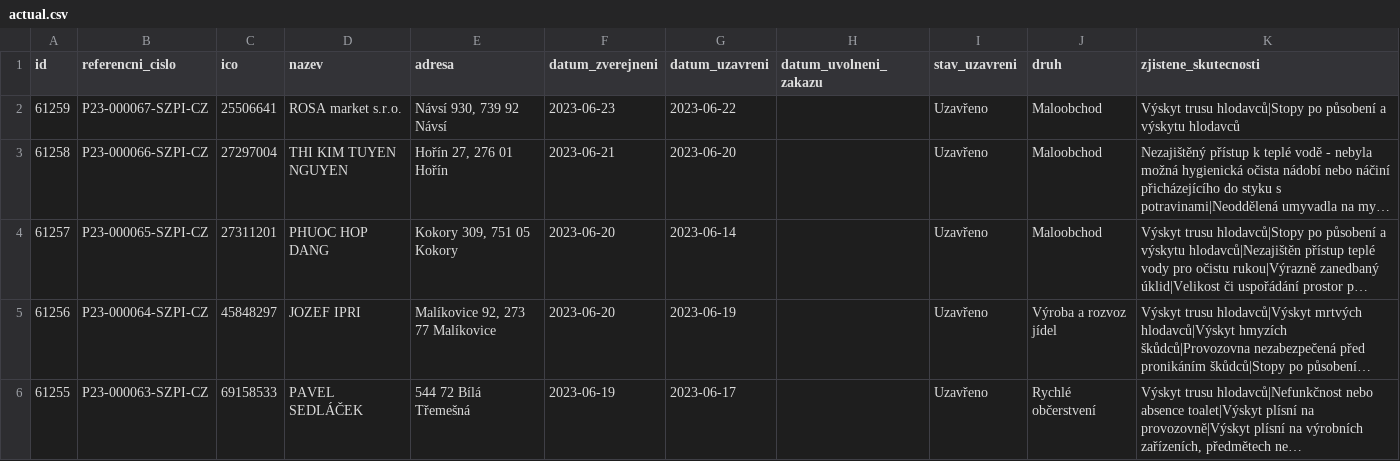
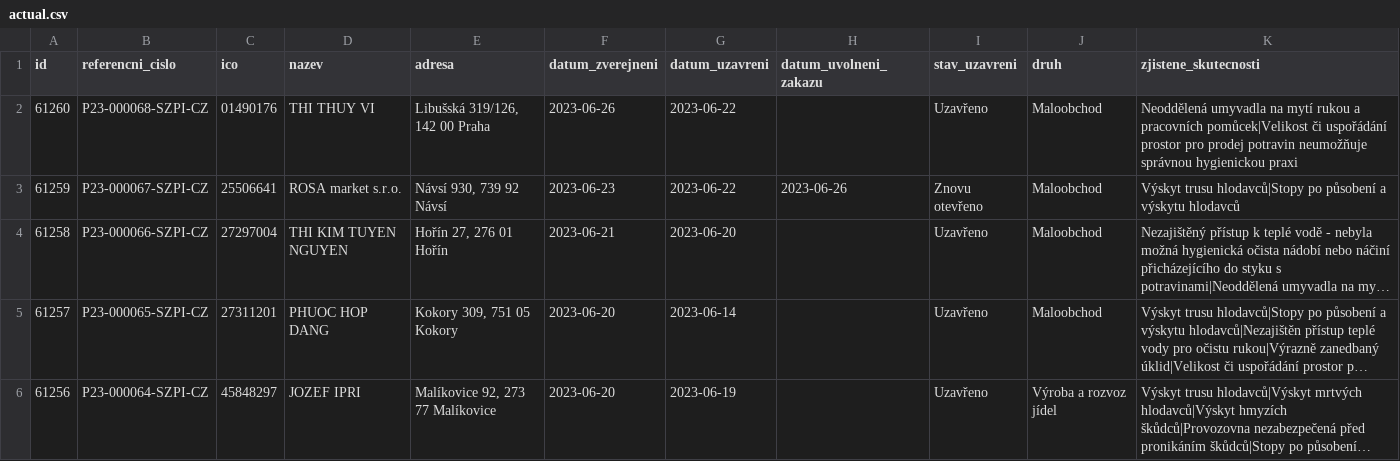
Before and after one commit to jandolezal/potraviny, a CSV file: data/actual.csv, drawn as a sheet; only a part is shown; the shorter side is filled out with more unchanged rows; long unchanged cells end in …; addresses are those after the commit; the diff names each change by its address in the sheet, - before the commit and + after, or states it on an @@ line.

```diff
--- a/data/actual.csv
+++ b/data/actual.csv
+row 2: 61260 | P23-000068-SZPI-CZ | 01490176 | THI THUY VI | Libušská 319/126, 142 00 Praha | 2023-06-26 | 2023-06-22 |  | Uzavřeno | Maloobchod | Neoddělená umyvadla na mytí rukou a pracovních pomůcek|Velikost či uspořádání prostor pro prodej potravin neumožňuje správnou hygienickou praxi
-H3 (datum_uvolneni_zakazu): (empty)
+H3 (datum_uvolneni_zakazu): 2023-06-26
-I3 (stav_uzavreni): Uzavřeno
+I3 (stav_uzavreni): Znovu otevřeno
```
